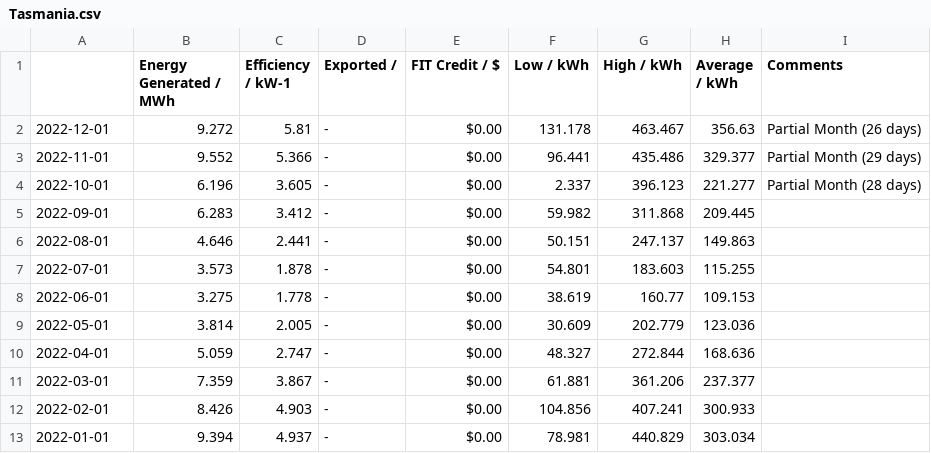
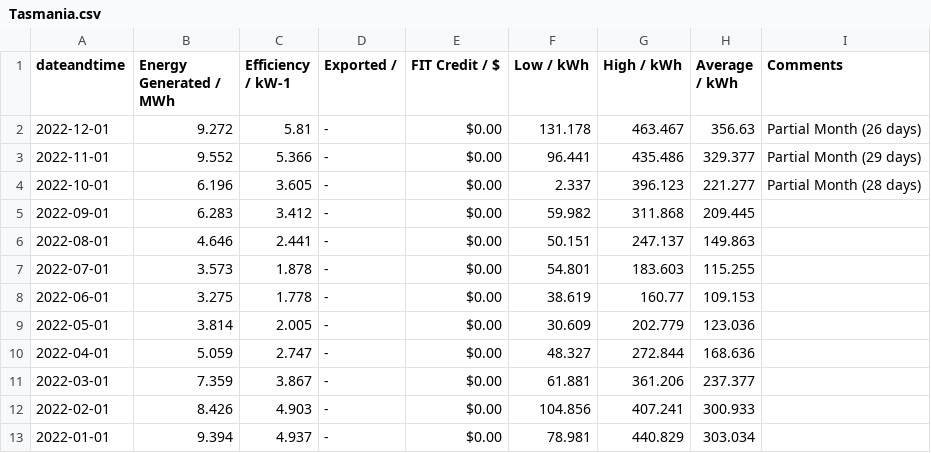
Before and after one commit to fsbaker1/PHY6000, a CSV file: Tasmania.csv, drawn as a sheet; the diff names each change by its address in the sheet, - before the commit and + after, or states it on an @@ line.

Commit message:
Update Tasmania.csv

```diff
--- a/Tasmania.csv
+++ b/Tasmania.csv
-A1: (empty)
+A1: dateandtime
```
